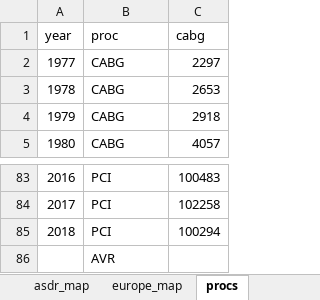
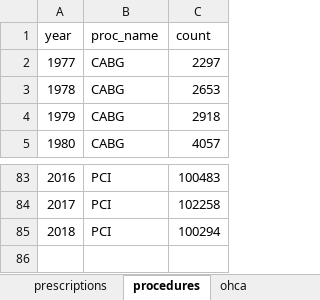
Before and after one commit to HeartBot-Comp0016-Team20/HeartBot, an Excel workbook: extraction & data/data.xlsx, sheet procedures, drawn as a sheet; only a part is shown, gaps mark what is left out; values as stored, in another font and other column widths than the file's, no borders; removed rows and columns are numbered as before the commit, all else as after; the diff names each change by its address in the sheet, - before the commit and + after, or states it on an @@ line.

```diff
--- a/extraction & data/data.xlsx (sheet procedures)
+++ b/extraction & data/data.xlsx (sheet procedures)
-sheet tab: procs
+sheet tab: procedures
-sheet tab: asdr_map
-sheet tab: europe_map
+sheet tab: ohca
-row 1: year | proc | cabg
+row 1: year | proc_name | count
-row 86:  | AVR
```
Also changed, not shown: sheet ASDR under75, sheet ASDR all ages, sheet prescriptions, other sheet tabs, 16 other files.
